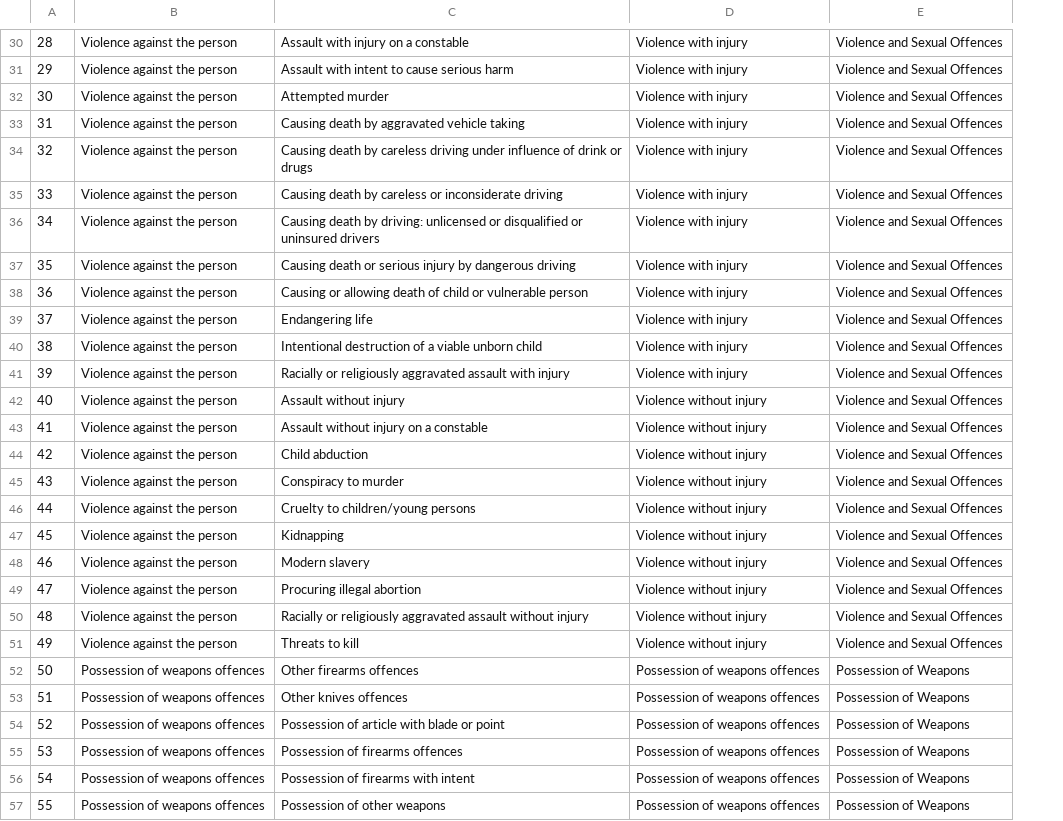
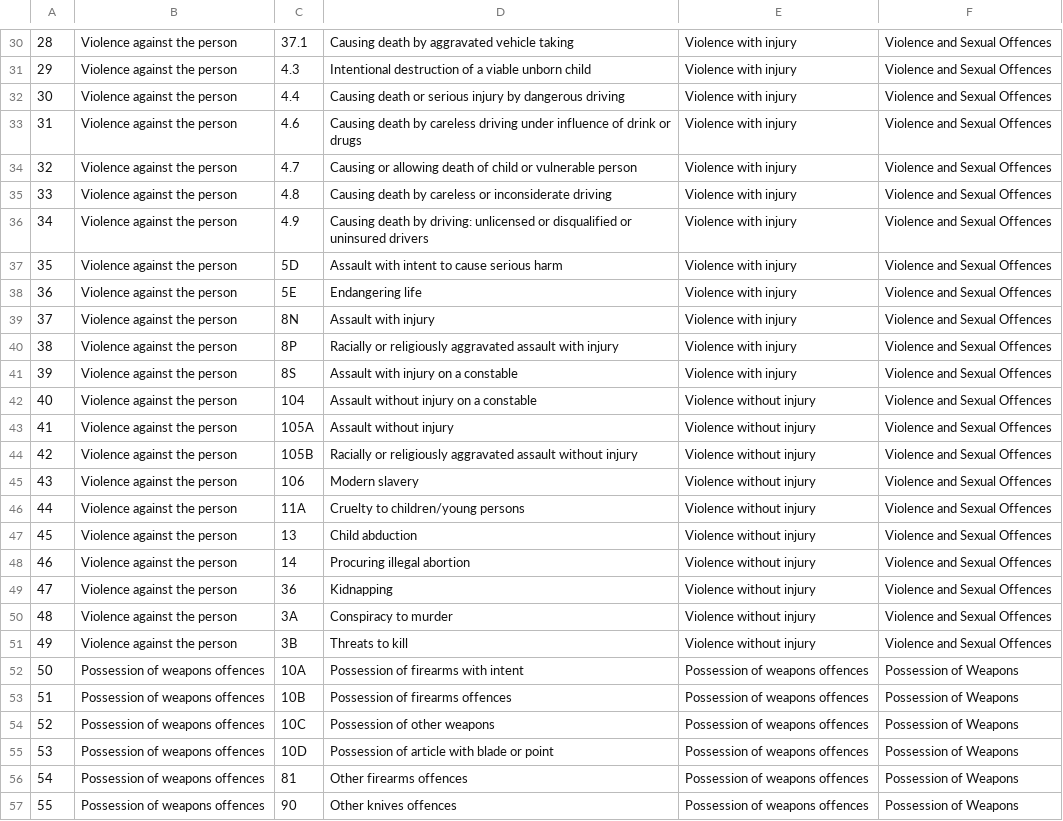
Before and after one commit to Sparrow0hawk/crime_sim_toolkit, a CSV file: crime_sim_toolkit/src/CrimeCatMappings.csv, drawn as a sheet; only a part is shown, gaps mark what is left out; addresses are those after the commit; the diff covers the shown part only; the diff names each change by its address in the sheet, - before the commit and + after, or states it on an @@ line.

Commit message:
updated CrimeCatMapping to include home office offence codes

```diff
--- a/crime_sim_toolkit/src/CrimeCatMappings.csv
+++ b/crime_sim_toolkit/src/CrimeCatMappings.csv
+column C, rows 30-57: 37.1 | 4.3 | 4.4 | 4.6 | 4.7 | 4.8 | 4.9 | 5D | 5E | 8N | 8P | 8S | 104 | 105A | 105B | 106 | 11A | 13 | 14 | 36 | 3A | 3B | 10A | 10B | 10C | 10D | 81 | 90
-D30: Assault with injury on a constable
+D30: Causing death by aggravated vehicle taking
-D31: Assault with intent to cause serious harm
+D31: Intentional destruction of a viable unborn child
-D32: Attempted murder
+D32: Causing death or serious injury by dangerous driving
-D33: …death by aggravated vehicle taking
+D33: …death by careless driving under influence of drink or drugs
-D34: Causing death by careless driving under influence of drink or drugs
+D34: Causing or allowing death of child or vulnerable person
-D37: Causing death or serious injury by dangerous driving
+D37: Assault with intent to cause serious harm
-D38: Causing or allowing death of child or vulnerable person
+D38: Endangering life
-D39: Endangering life
+D39: Assault with injury
-D40: Intentional destruction of a viable unborn child
+D40: Racially or religiously aggravated assault with injury
-D41: Racially or religiously aggravated assault with injury
+D41: Assault with injury on a constable
-D42: Assault without injury
+D42: Assault without injury on a constable
-D43: Assault without injury on a constable
+D43: Assault without injury
-D44: Child abduction
+D44: Racially or religiously aggravated assault without injury
-D45: Conspiracy to murder
+D45: Modern slavery
-D47: Kidnapping
+D47: Child abduction
-D48: Modern slavery
+D48: Procuring illegal abortion
-D49: Procuring illegal abortion
+D49: Kidnapping
-D50: Racially or religiously aggravated assault without injury
+D50: Conspiracy to murder
-D52: Other firearms offences
+D52: Possession of firearms with intent
-D53: Other knives offences
+D53: Possession of firearms offences
-D54: Possession of article with blade or point
+D54: Possession of other weapons
-D55: Possession of firearms offences
+D55: Possession of article with blade or point
-D56: Possession of firearms with intent
+D56: Other firearms offences
-D57: Possession of other weapons
+D57: Other knives offences
```
Also changed, not shown: 78 edited cells elsewhere in this file, 2 other files.
